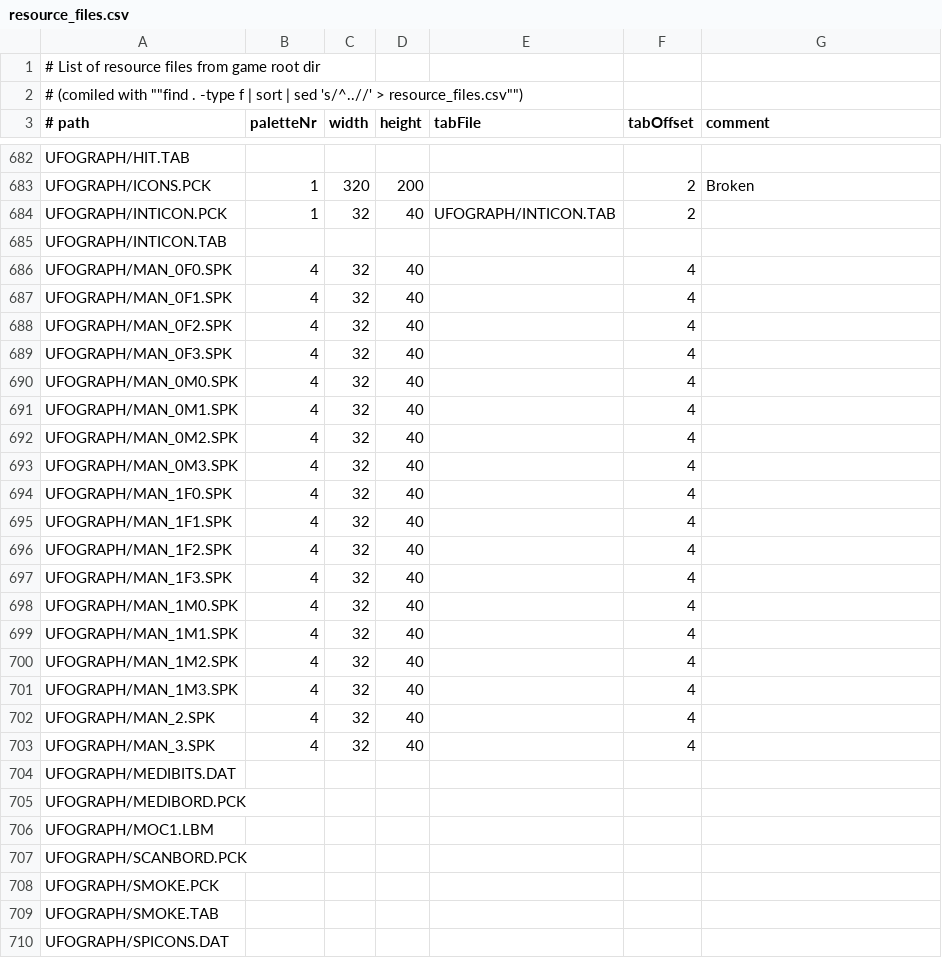
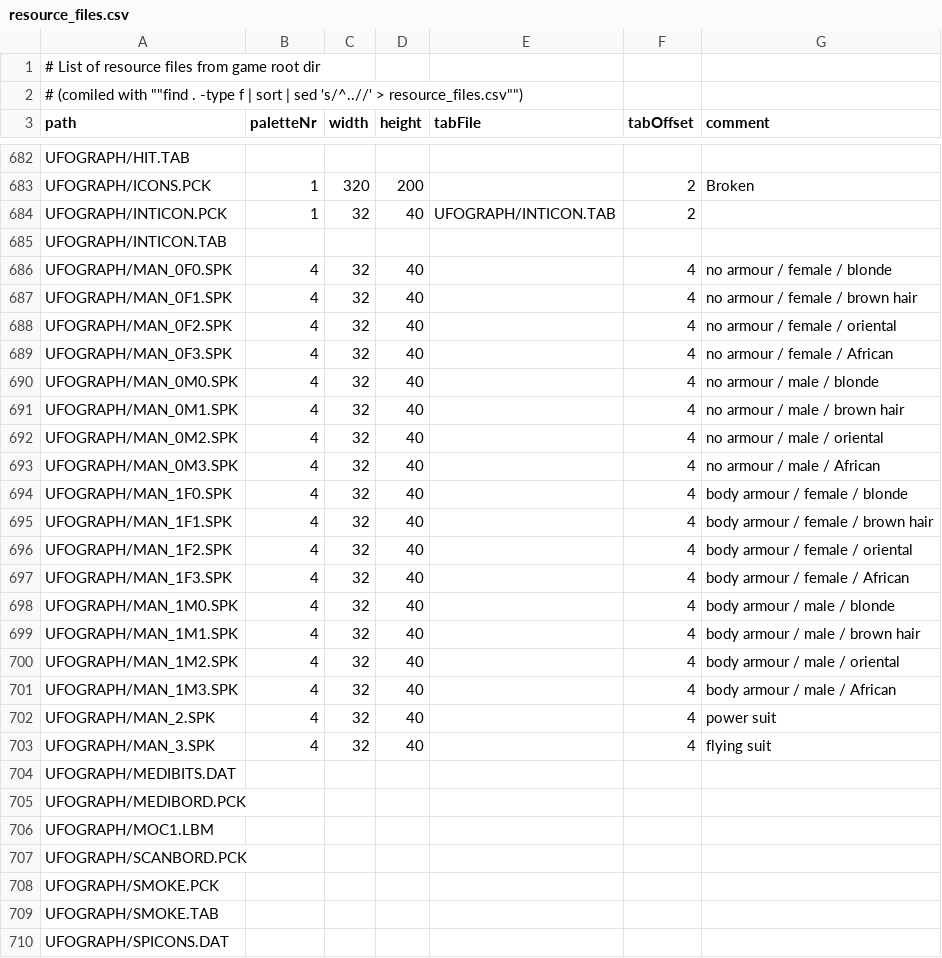
Before and after one commit to redtoad/xcom-editor, a CSV file: lib/resources/resource_files.csv, drawn as a sheet; only a part is shown, gaps mark what is left out; the diff names each change by its address in the sheet, - before the commit and + after, or states it on an @@ line.

```diff
--- a/lib/resources/resource_files.csv
+++ b/lib/resources/resource_files.csv
-A3: # path
+A3: path
-G686 (comment): (empty)
+G686 (comment): no armour / female / blonde
-G687 (comment): (empty)
+G687 (comment): no armour / female / brown hair
-G688 (comment): (empty)
+G688 (comment): no armour / female / oriental
-G689 (comment): (empty)
+G689 (comment): no armour / female / African
-G690 (comment): (empty)
+G690 (comment): no armour / male / blonde
-G691 (comment): (empty)
+G691 (comment): no armour / male / brown hair
-G692 (comment): (empty)
+G692 (comment): no armour / male / oriental
-G693 (comment): (empty)
+G693 (comment): no armour / male / African
-G694 (comment): (empty)
+G694 (comment): body armour / female / blonde
-G695 (comment): (empty)
+G695 (comment): body armour / female / brown hair
-G696 (comment): (empty)
+G696 (comment): body armour / female / oriental
-G697 (comment): (empty)
+G697 (comment): body armour / female / African
-G698 (comment): (empty)
+G698 (comment): body armour / male / blonde
-G699 (comment): (empty)
+G699 (comment): body armour / male / brown hair
-G700 (comment): (empty)
+G700 (comment): body armour / male / oriental
-G701 (comment): (empty)
+G701 (comment): body armour / male / African
-G702 (comment): (empty)
+G702 (comment): power suit
-G703 (comment): (empty)
+G703 (comment): flying suit
```
Also changed, not shown: 2 other files.
